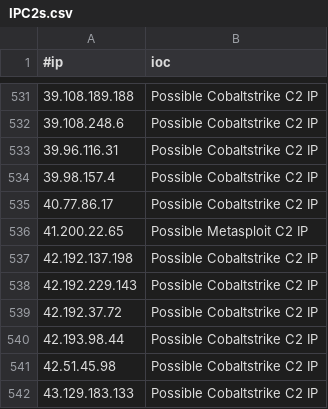
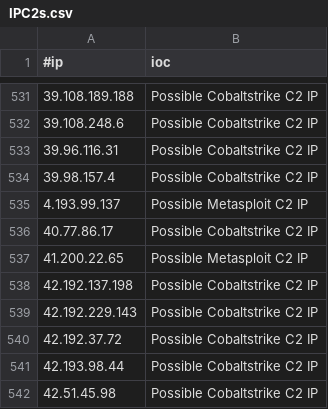
Before and after one commit to beac0n5/C2IntelFeeds, a CSV file: feeds/IPC2s.csv, drawn as a sheet; only a part is shown, gaps mark what is left out; the shorter side is filled out with more unchanged rows.

```diff
--- a/feeds/IPC2s.csv
+++ b/feeds/IPC2s.csv
@@ -534,2 +534,3 @@
 39.98.157.4,Possible Cobaltstrike C2 IP
+4.193.99.137,Possible Metasploit C2 IP
 40.77.86.17,Possible Cobaltstrike C2 IP
```
Also changed, not shown: feeds/unverified/IPC2s-30day.csv, feeds/unverified/IPC2s.csv, 2 other files.
